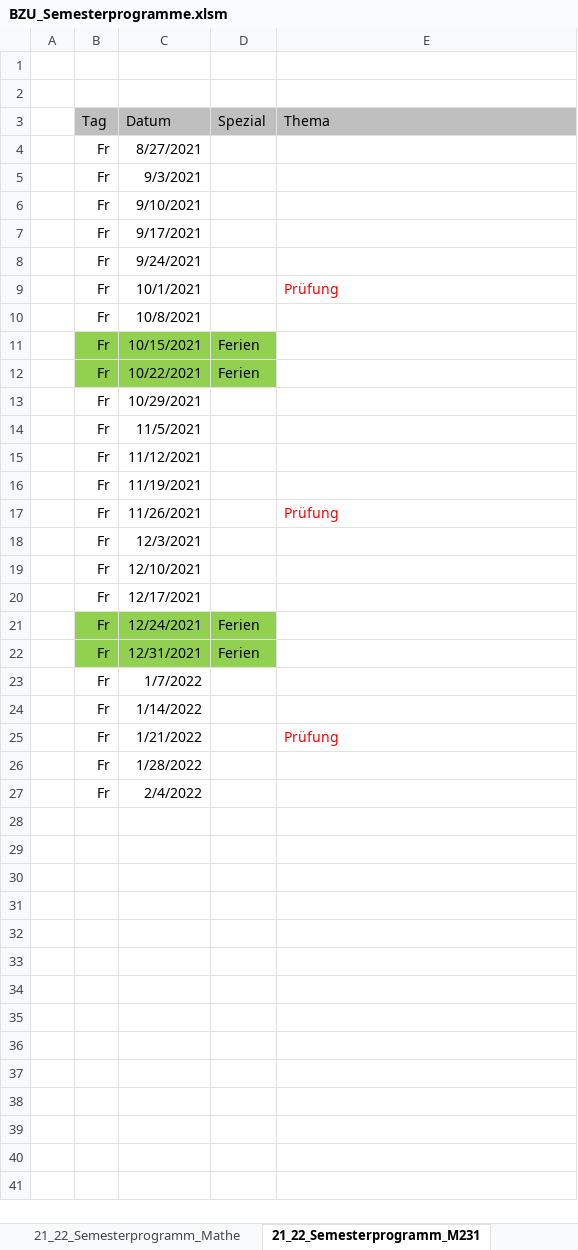
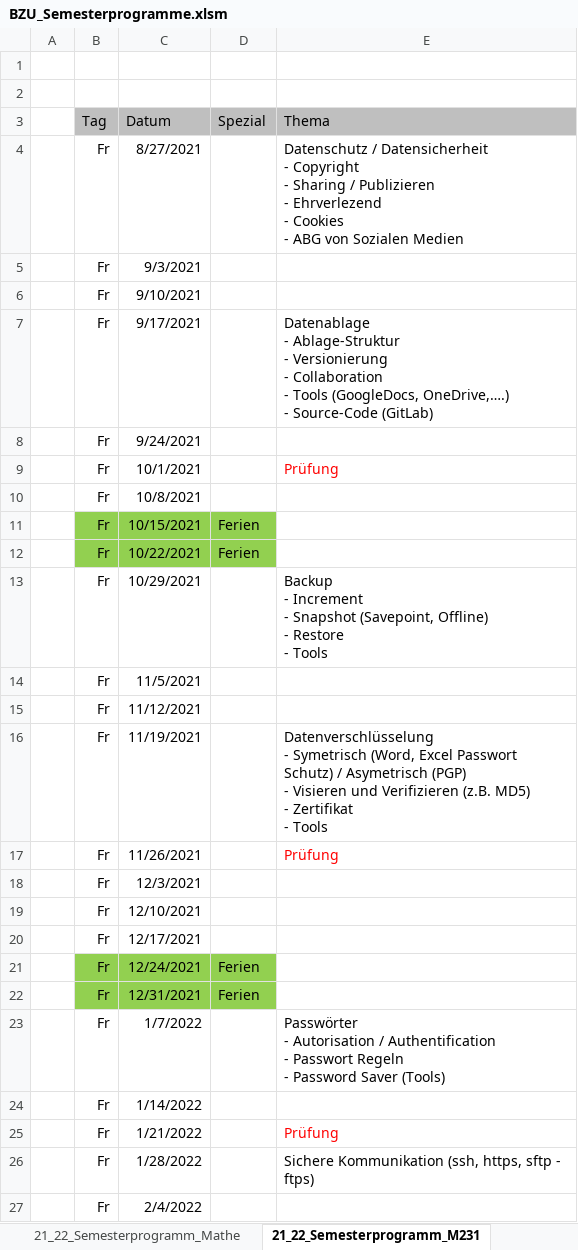
Before and after one commit to walter-rothlin/Source-Code, an Excel workbook: SchulungsUnterlagen/Semesterprogramme/BZU_Semesterprogramme.xlsm, sheet 21_22_Semesterprogramm_M231, drawn as a sheet; values as stored, in another font and other column widths than the file's, no borders; ↵ is a line break in a cell; the diff names each change by its address in the sheet, - before the commit and + after, or states it on an @@ line.

Commit message:
Update BZU_Semesterprogramme.xlsm

```diff
--- a/SchulungsUnterlagen/Semesterprogramme/BZU_Semesterprogramme.xlsm (sheet 21_22_Semesterprogramm_M231)
+++ b/SchulungsUnterlagen/Semesterprogramme/BZU_Semesterprogramme.xlsm (sheet 21_22_Semesterprogramm_M231)
-E4 (Thema): (empty)
+E4 (Thema): Datenschutz / Datensicherheit ↵ - Copyright ↵ - Sharing / Publizieren ↵ - Ehrverlezend ↵ - Cookies ↵ - ABG von Sozialen Medien
-E7 (Thema): (empty)
+E7 (Thema): Datenablage ↵ - Ablage-Struktur ↵ - Versionierung ↵ - Collaboration ↵ - Tools (GoogleDocs, OneDrive,….) ↵ - Source-Code (GitLab)
-E13 (Thema): (empty)
+E13 (Thema): Backup ↵ - Increment ↵ - Snapshot (Savepoint, Offline) ↵ - Restore ↵ - Tools
-E16 (Thema): (empty)
+E16 (Thema): Datenverschlüsselung ↵ - Symetrisch (Word, Excel Passwort Schutz) / Asymetrisch (PGP) ↵ - Visieren und Verifizieren (z.B. MD5) ↵ - Zertifikat ↵ - Tools
-E23 (Thema): (empty)
+E23 (Thema): Passwörter ↵ - Autorisation / Authentification ↵ - Passwort Regeln ↵ - Password Saver (Tools)
-E26 (Thema): (empty)
+E26 (Thema): Sichere Kommunikation (ssh, https, sftp - ftps)
```
Also changed, not shown: sheet 21_22_Semesterprogramm_Mathe, sheet 21_22_Semesterprogramm_M162.
